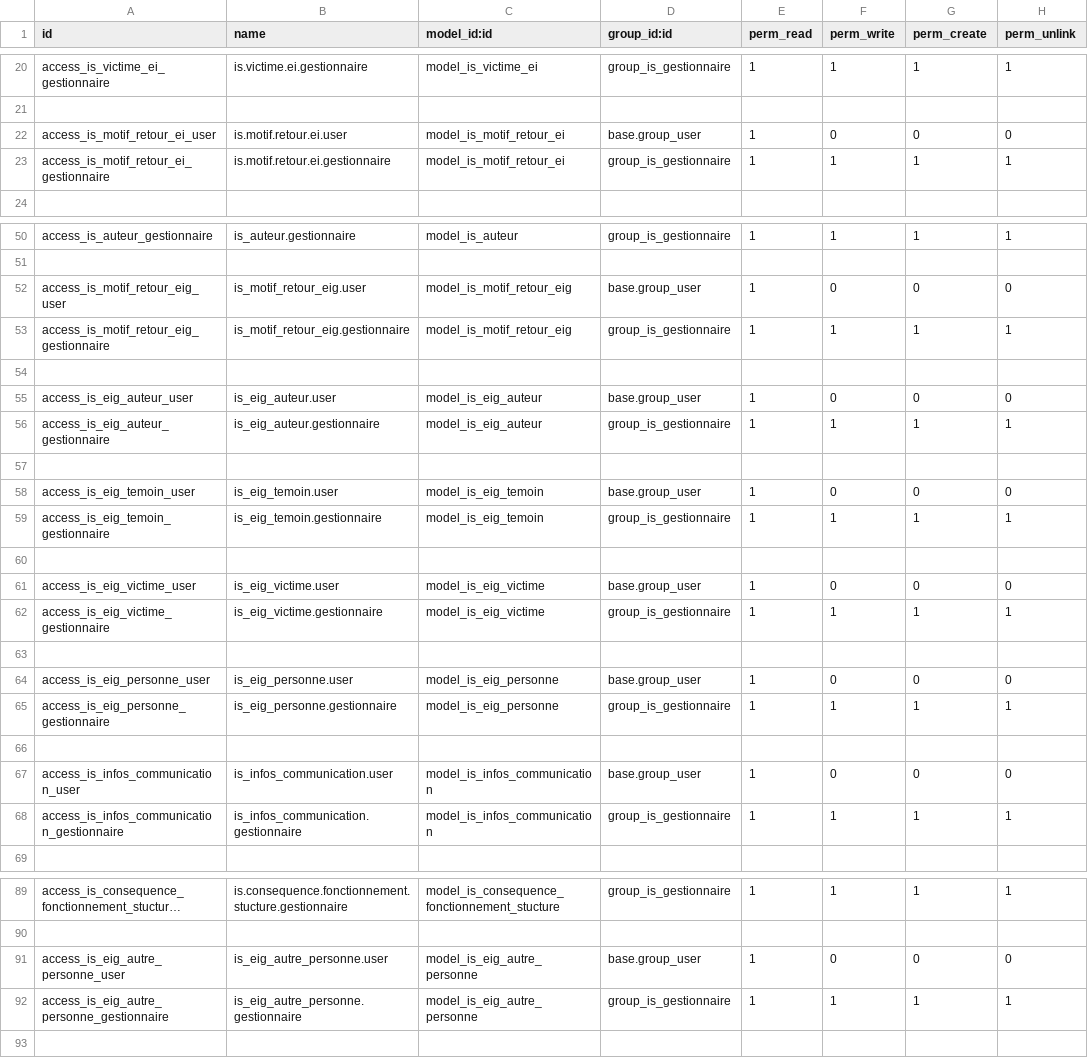
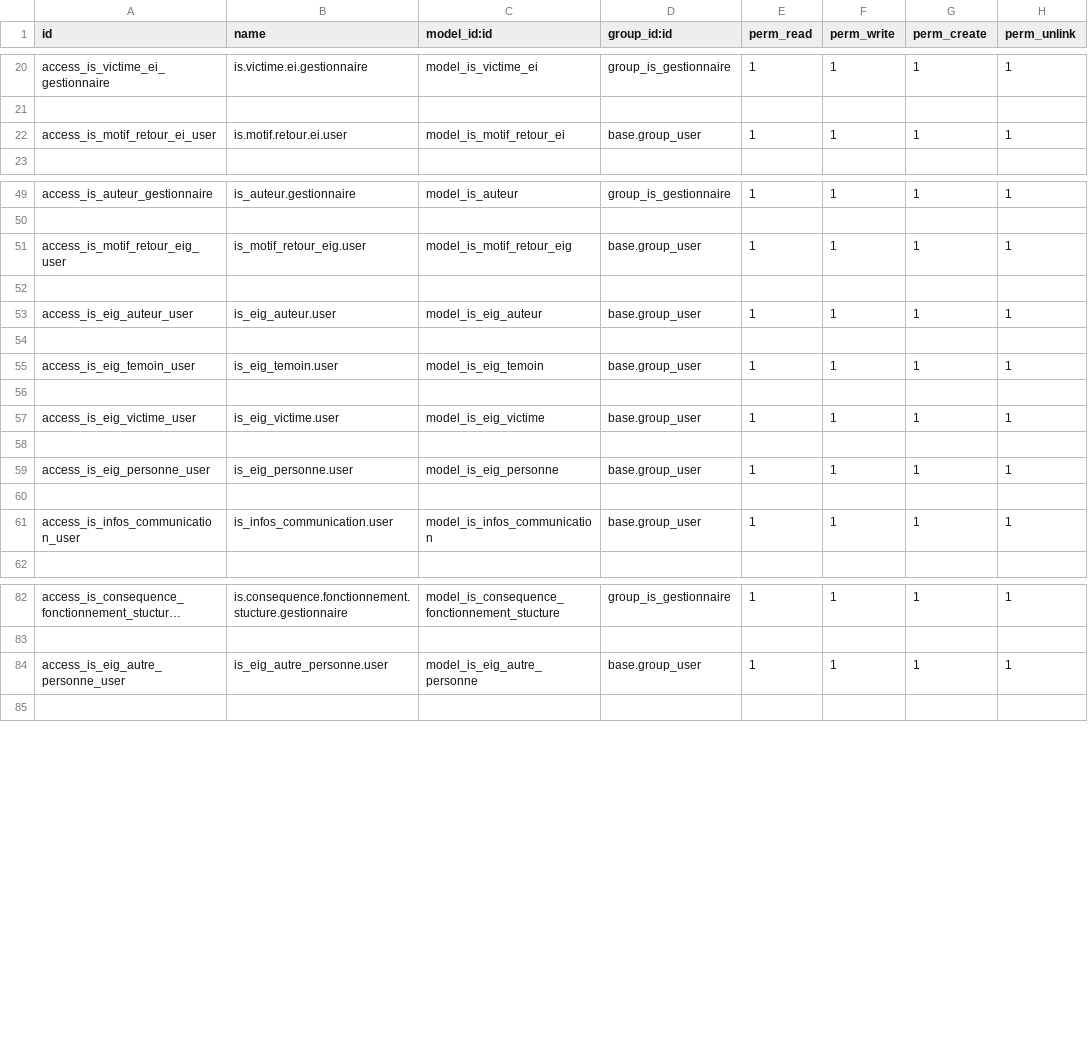
Before and after one commit to tonygalmiche/is_eig12, a CSV file: security/ir.model.access.csv, drawn as a sheet; only a part is shown, gaps mark what is left out; long unchanged cells end in …; removed rows and columns are numbered as before the commit, all else as after; the diff covers the shown part only; the diff names each change by its address in the sheet, - before the commit and + after, or states it on an @@ line.

Commit message:
modifs droits

```diff
--- a/security/ir.model.access.csv
+++ b/security/ir.model.access.csv
-F22 (perm_write): 0
+F22 (perm_write): 1
-G22 (perm_create): 0
+G22 (perm_create): 1
-H22 (perm_unlink): 0
+H22 (perm_unlink): 1
-row 23: access_is_motif_retour_ei_gestionnaire | is.motif.retour.ei.gestionnaire | model_is_motif_retour_ei | group_is_gestionnaire | 1 | 1 | 1 | 1
-F51 (perm_write): 0
+F51 (perm_write): 1
-G51 (perm_create): 0
+G51 (perm_create): 1
-H51 (perm_unlink): 0
+H51 (perm_unlink): 1
-row 53: access_is_motif_retour_eig_gestionnaire | is_motif_retour_eig.gestionnaire | model_is_motif_retour_eig | group_is_gestionnaire | 1 | 1 | 1 | 1
-F53 (perm_write): 0
+F53 (perm_write): 1
-G53 (perm_create): 0
+G53 (perm_create): 1
-H53 (perm_unlink): 0
+H53 (perm_unlink): 1
-row 56: access_is_eig_auteur_gestionnaire | is_eig_auteur.gestionnaire | model_is_eig_auteur | group_is_gestionnaire | 1 | 1 | 1 | 1
-F55 (perm_write): 0
+F55 (perm_write): 1
-G55 (perm_create): 0
+G55 (perm_create): 1
-H55 (perm_unlink): 0
+H55 (perm_unlink): 1
-row 59: access_is_eig_temoin_gestionnaire | is_eig_temoin.gestionnaire | model_is_eig_temoin | group_is_gestionnaire | 1 | 1 | 1 | 1
-F57 (perm_write): 0
+F57 (perm_write): 1
-G57 (perm_create): 0
+G57 (perm_create): 1
-H57 (perm_unlink): 0
+H57 (perm_unlink): 1
-row 62: access_is_eig_victime_gestionnaire | is_eig_victime.gestionnaire | model_is_eig_victime | group_is_gestionnaire | 1 | 1 | 1 | 1
-F59 (perm_write): 0
+F59 (perm_write): 1
-G59 (perm_create): 0
+G59 (perm_create): 1
-H59 (perm_unlink): 0
+H59 (perm_unlink): 1
-row 65: access_is_eig_personne_gestionnaire | is_eig_personne.gestionnaire | model_is_eig_personne | group_is_gestionnaire | 1 | 1 | 1 | 1
-F61 (perm_write): 0
+F61 (perm_write): 1
-G61 (perm_create): 0
+G61 (perm_create): 1
-H61 (perm_unlink): 0
+H61 (perm_unlink): 1
-row 68: access_is_infos_communication_gestionnaire | is_infos_communication.gestionnaire | model_is_infos_communication | group_is_gestionnaire | 1 | 1 | 1 | 1
-F84 (perm_write): 0
+F84 (perm_write): 1
-G84 (perm_create): 0
+G84 (perm_create): 1
-H84 (perm_unlink): 0
+H84 (perm_unlink): 1
-row 92: access_is_eig_autre_personne_gestionnaire | is_eig_autre_personne.gestionnaire | model_is_eig_autre_personne | group_is_gestionnaire | 1 | 1 | 1 | 1
```
Also changed, not shown: 1 removed row and 3 edited cells elsewhere in this file.
